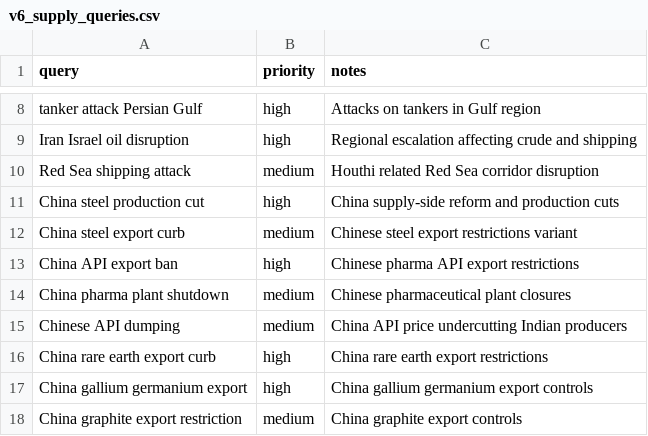
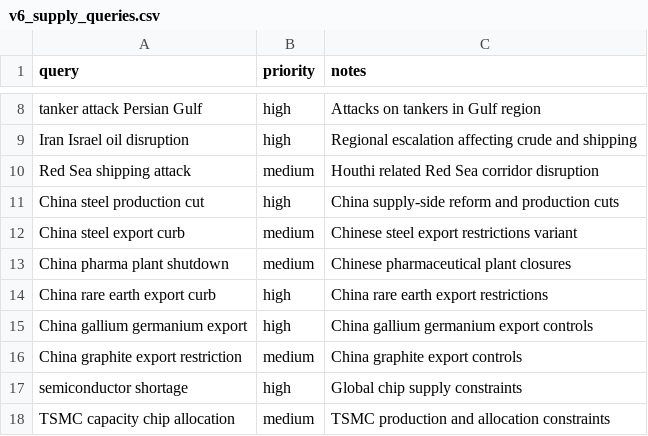
Before and after one commit to MeetJain23/CONFLUX, a CSV file: metadata/v6_supply_queries.csv, drawn as a sheet; only a part is shown, gaps mark what is left out; the shorter side is filled out with more unchanged rows.

Commit message:
fix(v6): patch classifier for memory chip cycle, drop noisy pharma queries
Real news audit via temporary unclassified-headline logging revealed
two gaps:

1. SEMICONDUCTOR_SHORTAGE was missing the entire memory chip cycle.
   Real 2026 news says 'memory chip shortage', 'memory-chip crisis',
   'AI memory shortage', 'DRAM shortage', 'HBM shortage'. Original
   regex required literal 'semiconductor shortage' or 'chip shortage'
   without the 'memory' qualifier. Added five patterns to catch actual
   phrasing. SEMICONDUCTOR_SHORTAGE ingestion rate improved from 9 to
   11 events in same 14d window (memory chip cycle now captured).

2. Two queries ('China API export ban', 'Chinese API dumping') were
   returning AI-model export stories (Anthropic Fable 5, GLM-5.2) and
   unrelated anti-dumping news (China taxing Canadian pea starch),
   not pharma API events. Removed from queries CSV. CHINA_API_DUMP
   and PHARMA_API_DISRUPTION regex patterns kept in classifier — if
   real pharma API news surfaces via other queries, still caught.

CHINA_API_DUMP, PHARMA_API_DISRUPTION, OPEC_CUT, NATURAL_GAS_SHORTAGE,
FORCE_MAJEURE remain silent in current news window. This is honest —
OPEC is currently unwinding cuts rather than adding them, pharma API
supply is genuinely quiet, gas allocation coverage awaits universe
expansion. V6 fires when events happen; silence is a feature, not a bug.

Removed diagnostic scaffolding (logs/v6_unclassified.log logging) that
was used to audit the classifier against real headlines.

```diff
--- a/metadata/v6_supply_queries.csv
+++ b/metadata/v6_supply_queries.csv
@@ -12,5 +12,3 @@ China steel production cut,high,China supply-side reform and production cuts
 China steel export curb,medium,Chinese steel export restrictions variant
-China API export ban,high,Chinese pharma API export restrictions
 China pharma plant shutdown,medium,Chinese pharmaceutical plant closures
-Chinese API dumping,medium,China API price undercutting Indian producers
 China rare earth export curb,high,China rare earth export restrictions
```
Also changed, not shown: 1 other file.
